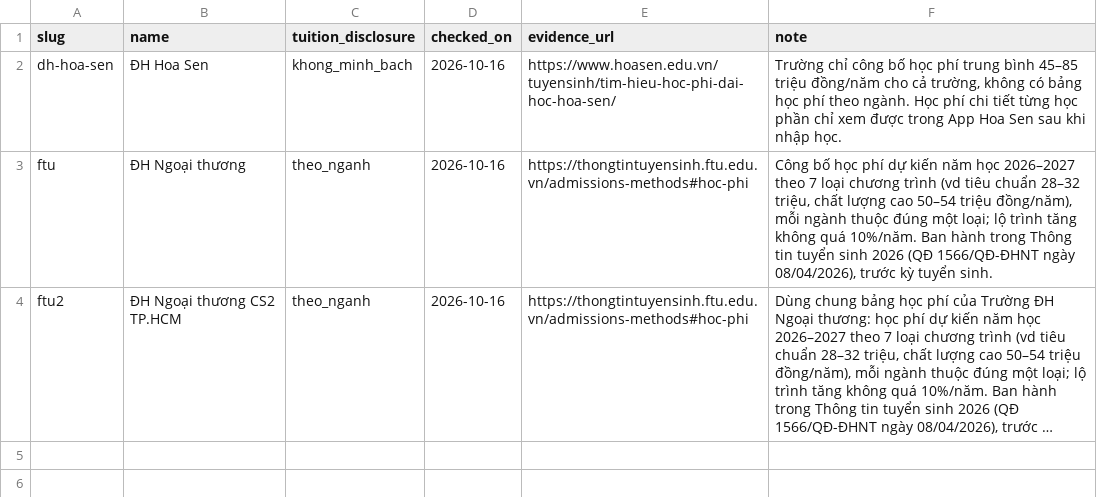
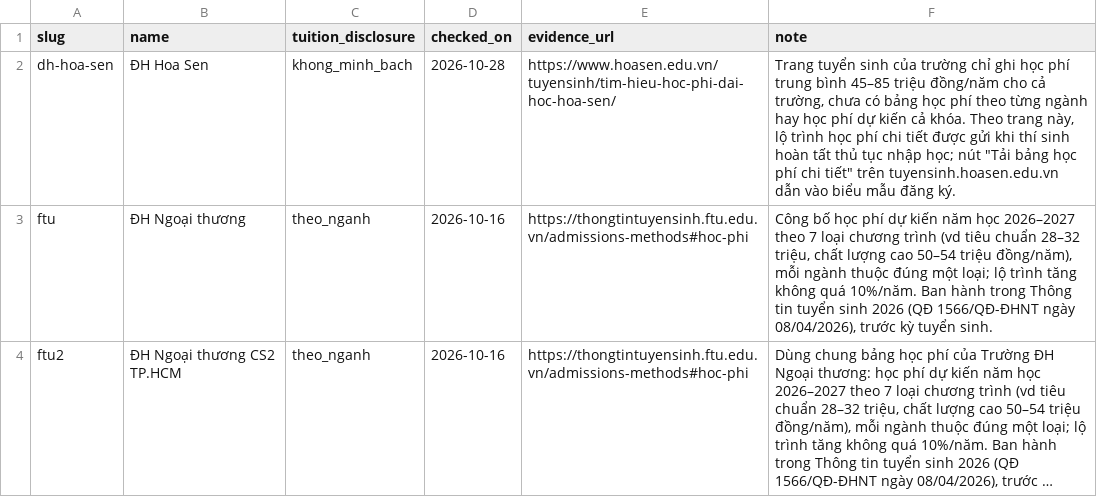
Before and after one commit to hocphi-info/hocphi-info-be, a CSV file: seeds/007_school_tuition_disclosure.csv, drawn as a sheet; long unchanged cells end in ….

Commit message:
fix(seeds): reword Hoa Sen tuition disclosure note
State only what the school's own pages show: a school-wide average range,
no per-major table, the detailed roadmap sent after enrolment, and the
"download detailed tuition" button leading to a sign-up form. Drop the
claim that tuition is only visible in the student app, and bump
checked_on to the 2026-10-28 re-check.

```diff
--- a/seeds/007_school_tuition_disclosure.csv
+++ b/seeds/007_school_tuition_disclosure.csv
@@ -1,3 +1,3 @@
 slug,name,tuition_disclosure,checked_on,evidence_url,note
-dh-hoa-sen,ĐH Hoa Sen,khong_minh_bach,2026-10-16,https://www.hoasen.edu.vn/tuyensinh/tim-hieu-hoc-phi-dai-hoc-hoa-sen/,"Trường chỉ công bố học phí trung bình 45–85 triệu đồng/năm cho cả trường, không có bảng học phí theo ngành. Học phí chi tiết từng học phần chỉ xem được trong App Hoa Sen sau khi nhập học."
+dh-hoa-sen,ĐH Hoa Sen,khong_minh_bach,2026-10-28,https://www.hoasen.edu.vn/tuyensinh/tim-hieu-hoc-phi-dai-hoc-hoa-sen/,"Trang tuyển sinh của trường chỉ ghi học phí trung bình 45–85 triệu đồng/năm cho cả trường, chưa có bảng học phí theo từng ngành hay học phí dự kiến cả khóa. Theo trang này, lộ trình học phí chi tiết được gửi khi thí sinh hoàn tất thủ tục nhập học; nút ""Tải bảng học phí chi tiết"" trên tuyensinh.hoasen.edu.vn dẫn vào biểu mẫu đăng ký."
 ftu,ĐH Ngoại thương,theo_nganh,2026-10-16,https://thongtintuyensinh.ftu.edu.vn/admissions-methods#hoc-phi,"Công bố học phí dự kiến năm học 2026–2027 theo 7 loại chương trình (vd tiêu chuẩn 28–32 triệu, chất lượng cao 50–54 triệu đồng/năm), mỗi ngành thuộc đúng một loại; lộ trình tăng không quá 10%/năm. Ban hành trong Thông tin tuyển sinh 2026 (QĐ 1566/QĐ-ĐHNT ngày 08/04/2026), trước kỳ tuyển sinh."
```
